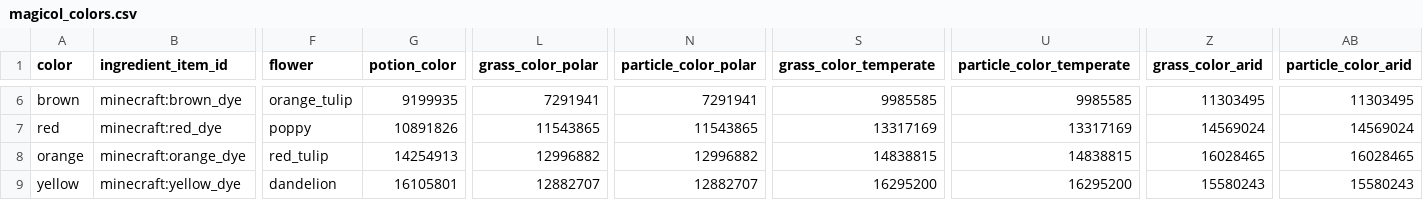
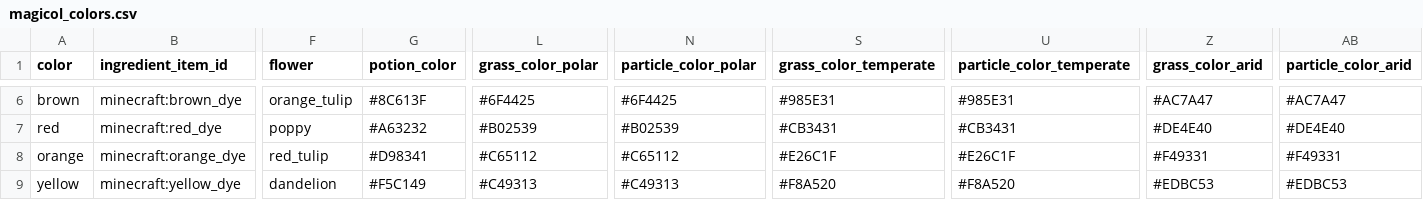
Before and after one commit to Gamemode4Dev/GM4_Datapacks, a CSV file: gm4_zauber_cauldrons/raw/magicol_colors.csv, drawn as a sheet; only a part is shown, gaps mark what is left out; the diff covers the shown part only; the diff names each change by its address in the sheet, - before the commit and + after, or states it on an @@ line.

Commit message:
Switch Color Codes to Hex Adds an internal converter to allow for color definitions as hex within the ./raw/ files.

```diff
--- a/gm4_zauber_cauldrons/raw/magicol_colors.csv
+++ b/gm4_zauber_cauldrons/raw/magicol_colors.csv
-G6 (potion_color): 9199935
+G6 (potion_color): #8C613F
-L6 (grass_color_polar): 7291941
+L6 (grass_color_polar): #6F4425
-N6 (particle_color_polar): 7291941
+N6 (particle_color_polar): #6F4425
-S6 (grass_color_temperate): 9985585
+S6 (grass_color_temperate): #985E31
-U6 (particle_color_temperate): 9985585
+U6 (particle_color_temperate): #985E31
-Z6 (grass_color_arid): 11303495
+Z6 (grass_color_arid): #AC7A47
-AB6 (particle_color_arid): 11303495
+AB6 (particle_color_arid): #AC7A47
-G7 (potion_color): 10891826
+G7 (potion_color): #A63232
-L7 (grass_color_polar): 11543865
+L7 (grass_color_polar): #B02539
-N7 (particle_color_polar): 11543865
+N7 (particle_color_polar): #B02539
-S7 (grass_color_temperate): 13317169
+S7 (grass_color_temperate): #CB3431
-U7 (particle_color_temperate): 13317169
+U7 (particle_color_temperate): #CB3431
-Z7 (grass_color_arid): 14569024
+Z7 (grass_color_arid): #DE4E40
-AB7 (particle_color_arid): 14569024
+AB7 (particle_color_arid): #DE4E40
-G8 (potion_color): 14254913
+G8 (potion_color): #D98341
-L8 (grass_color_polar): 12996882
+L8 (grass_color_polar): #C65112
-N8 (particle_color_polar): 12996882
+N8 (particle_color_polar): #C65112
-S8 (grass_color_temperate): 14838815
+S8 (grass_color_temperate): #E26C1F
-U8 (particle_color_temperate): 14838815
+U8 (particle_color_temperate): #E26C1F
-Z8 (grass_color_arid): 16028465
+Z8 (grass_color_arid): #F49331
-AB8 (particle_color_arid): 16028465
+AB8 (particle_color_arid): #F49331
-G9 (potion_color): 16105801
+G9 (potion_color): #F5C149
-L9 (grass_color_polar): 12882707
+L9 (grass_color_polar): #C49313
-N9 (particle_color_polar): 12882707
+N9 (particle_color_polar): #C49313
-S9 (grass_color_temperate): 16295200
+S9 (grass_color_temperate): #F8A520
-U9 (particle_color_temperate): 16295200
+U9 (particle_color_temperate): #F8A520
-Z9 (grass_color_arid): 15580243
+Z9 (grass_color_arid): #EDBC53
-AB9 (particle_color_arid): 15580243
+AB9 (particle_color_arid): #EDBC53
```
Also changed, not shown: 84 edited cells elsewhere in this file, 2 other files.
